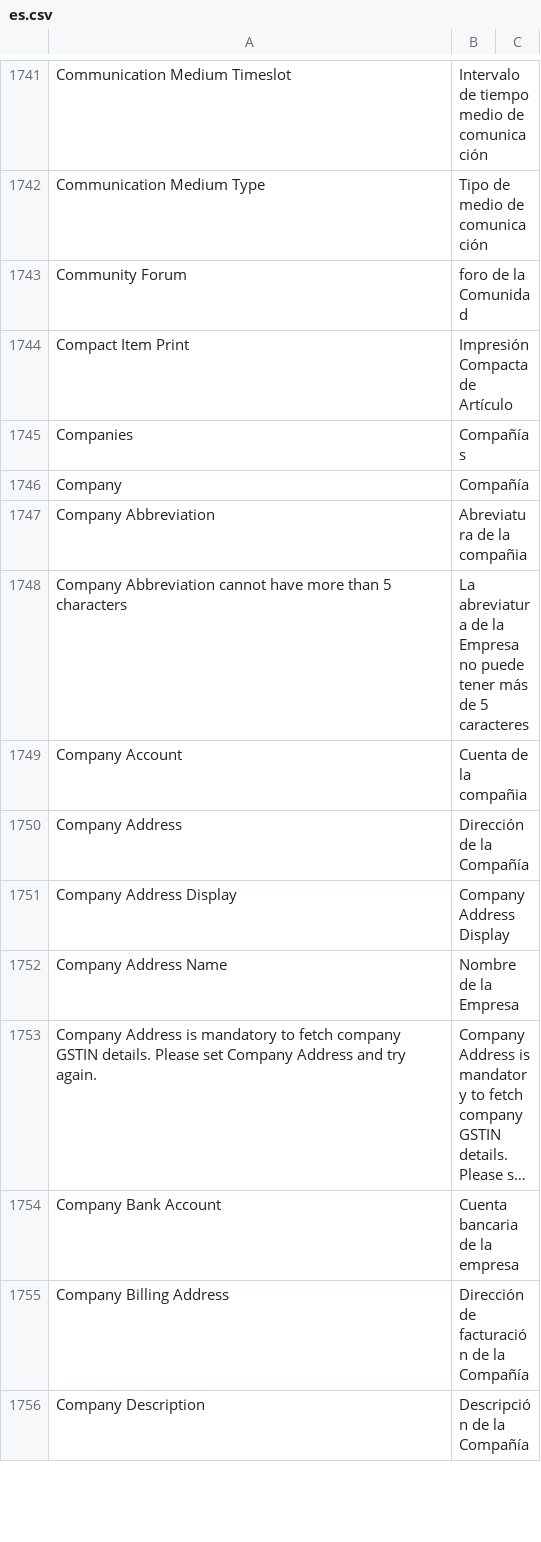
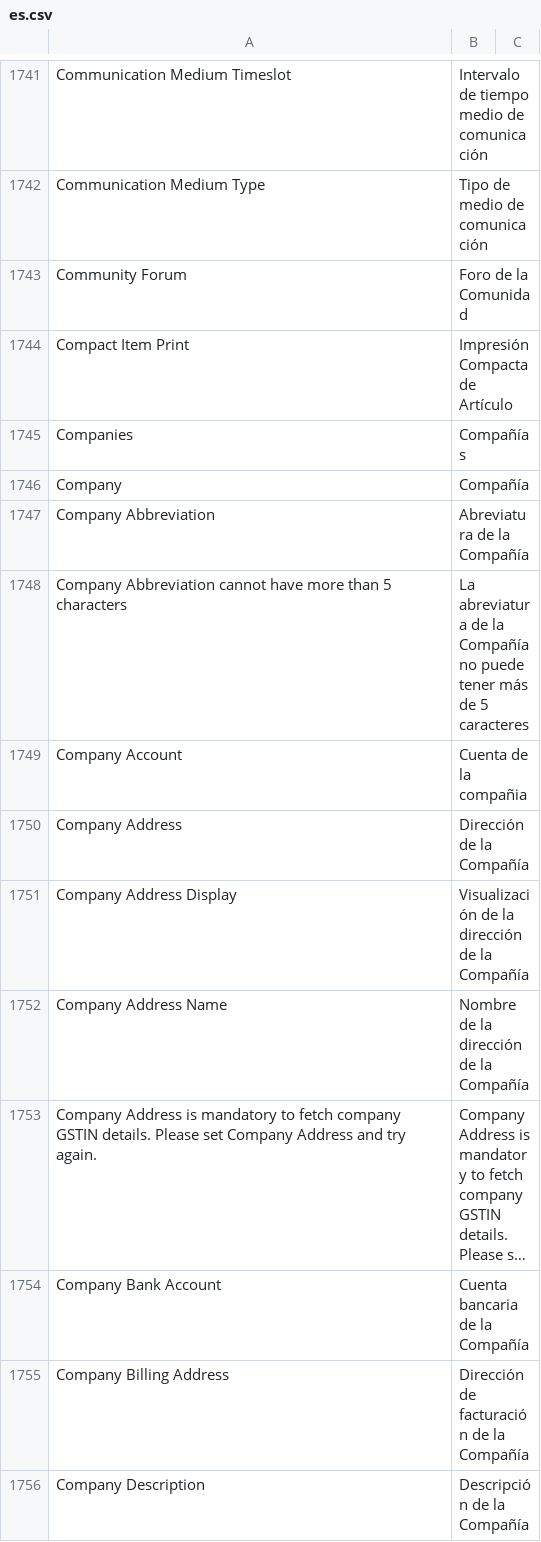
Before and after one commit to fproldan/erpnext, a CSV file: erpnext/translations/es.csv, drawn as a sheet; only a part is shown, gaps mark what is left out; long unchanged cells end in …; the diff covers the shown part only; the diff names each change by its address in the sheet, - before the commit and + after, or states it on an @@ line.

Commit message:
trans

```diff
--- a/erpnext/translations/es.csv
+++ b/erpnext/translations/es.csv
-B1743: foro de la Comunidad
+B1743: Foro de la Comunidad
-B1747: Abreviatura de la compañia
+B1747: Abreviatura de la Compañía
-B1748: …de la Empresa no puede…
+B1748: …de la Compañía no puede…
-B1751: Company Address Display
+B1751: Visualización de la dirección de la Compañía
-B1752: Nombre de la Empresa
+B1752: Nombre de la dirección de la Compañía
-B1754: Cuenta bancaria de la empresa
+B1754: Cuenta bancaria de la Compañía
```
Also changed, not shown: 65 edited cells elsewhere in this file.
